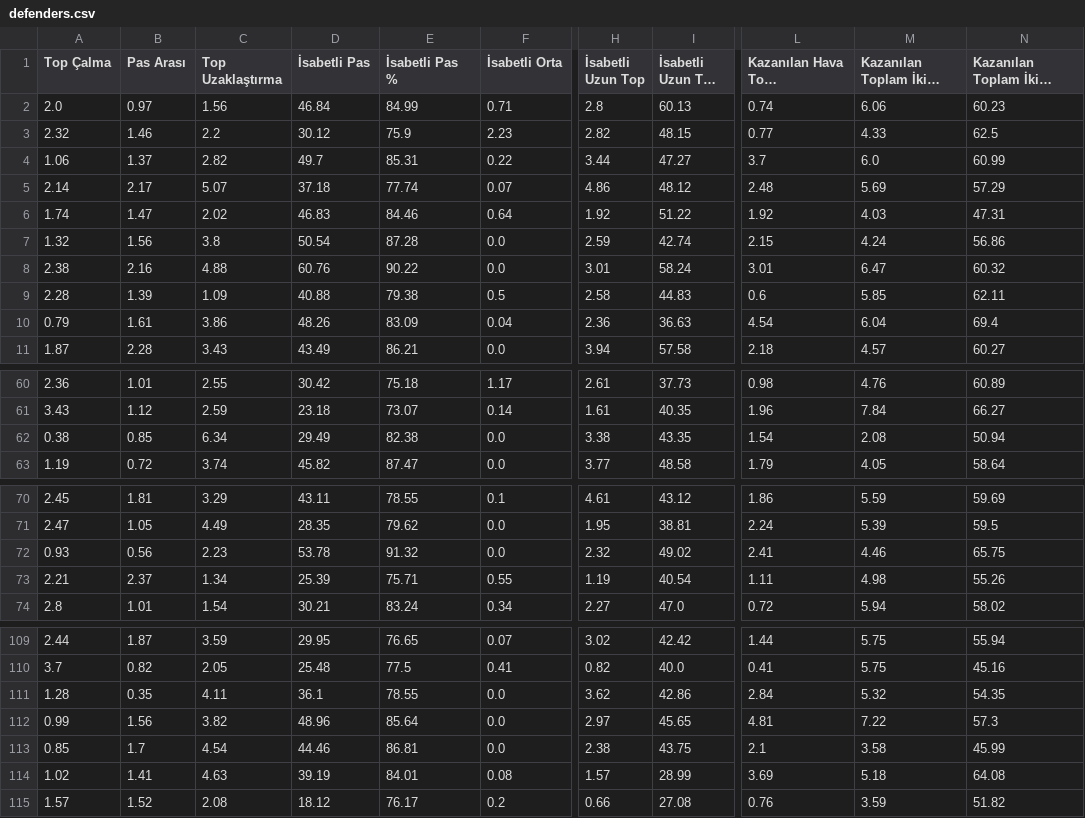
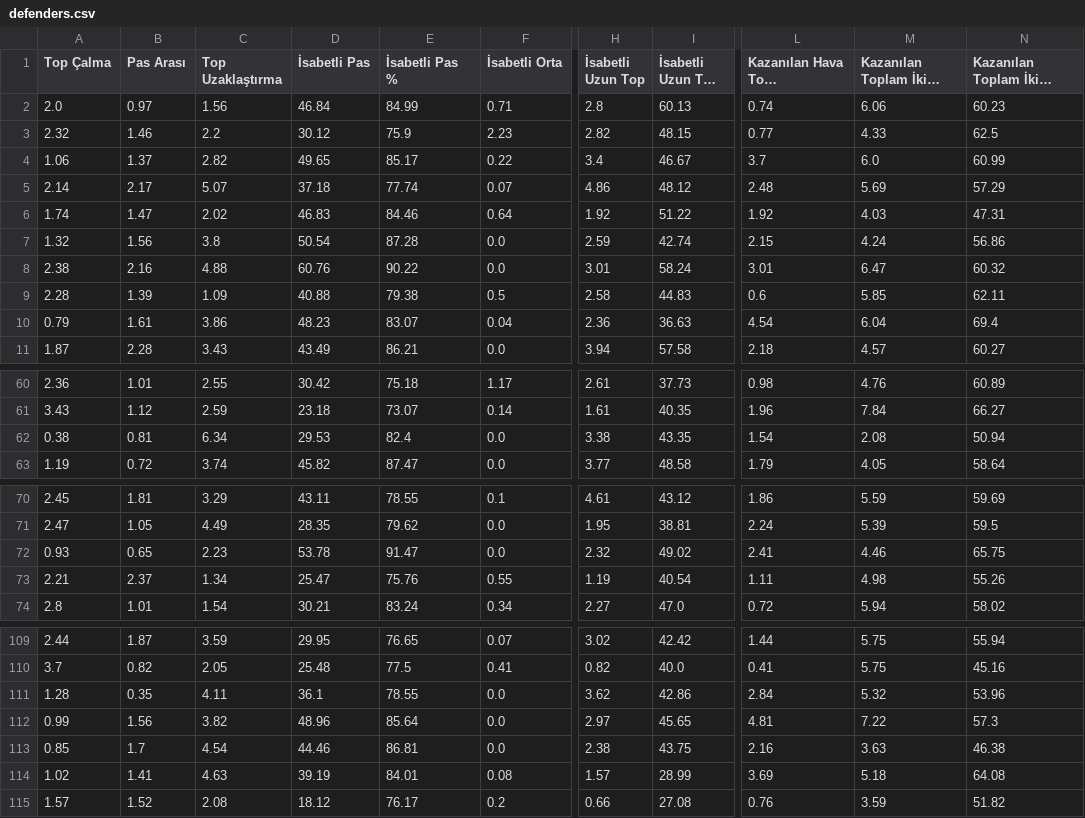
Before and after one commit to scatterradarcsv/csv_scatter_radar, a CSV file: defenders.csv, drawn as a sheet; only a part is shown, gaps mark what is left out; long unchanged cells end in …; the diff covers the shown part only; the diff names each change by its address in the sheet, - before the commit and + after, or states it on an @@ line.

Commit message:
Updated defenders.csv

```diff
--- a/defenders.csv
+++ b/defenders.csv
-D4 (İsabetli Pas): 49.7
+D4 (İsabetli Pas): 49.65
-E4 (İsabetli Pas %): 85.31
+E4 (İsabetli Pas %): 85.17
-H4 (İsabetli Uzun Top): 3.44
+H4 (İsabetli Uzun Top): 3.4
-I4 (İsabetli Uzun Top %): 47.27
+I4 (İsabetli Uzun Top %): 46.67
-D10 (İsabetli Pas): 48.26
+D10 (İsabetli Pas): 48.23
-E10 (İsabetli Pas %): 83.09
+E10 (İsabetli Pas %): 83.07
-B62 (Pas Arası): 0.85
+B62 (Pas Arası): 0.81
-D62 (İsabetli Pas): 29.49
+D62 (İsabetli Pas): 29.53
-E62 (İsabetli Pas %): 82.38
+E62 (İsabetli Pas %): 82.4
-B72 (Pas Arası): 0.56
+B72 (Pas Arası): 0.65
-E72 (İsabetli Pas %): 91.32
+E72 (İsabetli Pas %): 91.47
-D73 (İsabetli Pas): 25.39
+D73 (İsabetli Pas): 25.47
-E73 (İsabetli Pas %): 75.71
+E73 (İsabetli Pas %): 75.76
-N111: 54.35
+N111: 53.96
-L113 (Kazanılan Hava Topu Mücadelesi): 2.1
+L113 (Kazanılan Hava Topu Mücadelesi): 2.16
-M113 (Kazanılan Toplam İkili Mücadele): 3.58
+M113 (Kazanılan Toplam İkili Mücadele): 3.63
-N113: 45.99
+N113: 46.38
```
Also changed, not shown: 4 edited cells elsewhere in this file.
